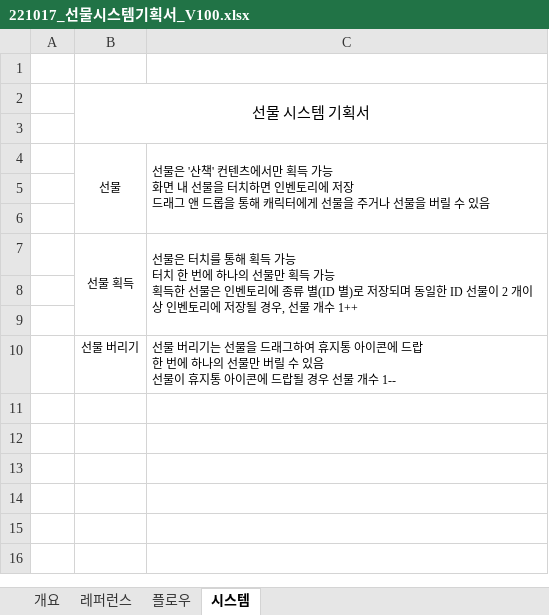
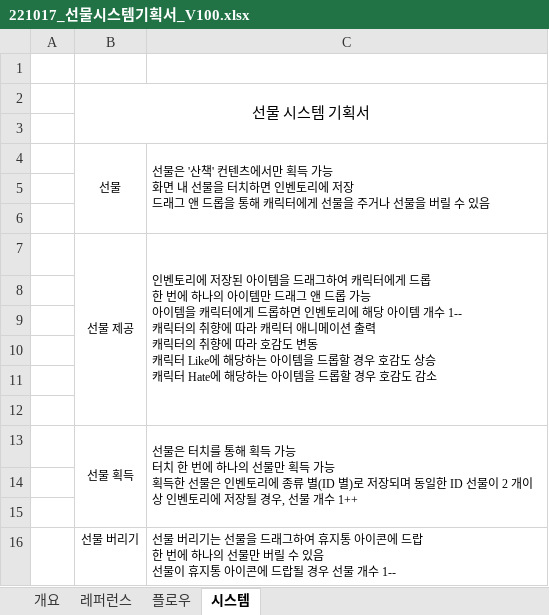
Before and after one commit to Kjaeseong/RocketTeamDocu, an Excel workbook: 00.기획서/221017_선물시스템기획서_V100.xlsx, sheet 시스템, drawn as a sheet; values as stored, in another font and other column widths than the file's, no borders; ↵ is a line break in a cell; the diff names each change by its address in the sheet, - before the commit and + after, or states it on an @@ line.

Commit message:
유훈_선물시스템기획서
시스템 수정 및 피드백 필요

```diff
--- a/00.기획서/221017_선물시스템기획서_V100.xlsx (sheet 시스템)
+++ b/00.기획서/221017_선물시스템기획서_V100.xlsx (sheet 시스템)
+row 7:  | 선물 제공 | 인벤토리에 저장된 아이템을 드래그하여 캐릭터에게 드롭 ↵ 한 번에 하나의 아이템만 드래그 앤 드롭 가능 ↵ 아이템을 캐릭터에게 드롭하면 인벤토리에 해당 아이템 개수 1-- ↵ 캐릭터의 취향에 따라 캐릭터 애니메이션 출력 ↵ 캐릭터의 취향에 따라 호감도 변동 ↵ 캐릭터 Like에 해당하는 아이템을 드롭할 경우 호감도 상승 ↵ 캐릭터 Hate에 해당하는 아이템을 드롭할 경우 호감도 감소
+row 8: (empty)
+row 9: (empty)
+row 10: (empty)
+row 11: (empty)
+row 12: (empty)
```
